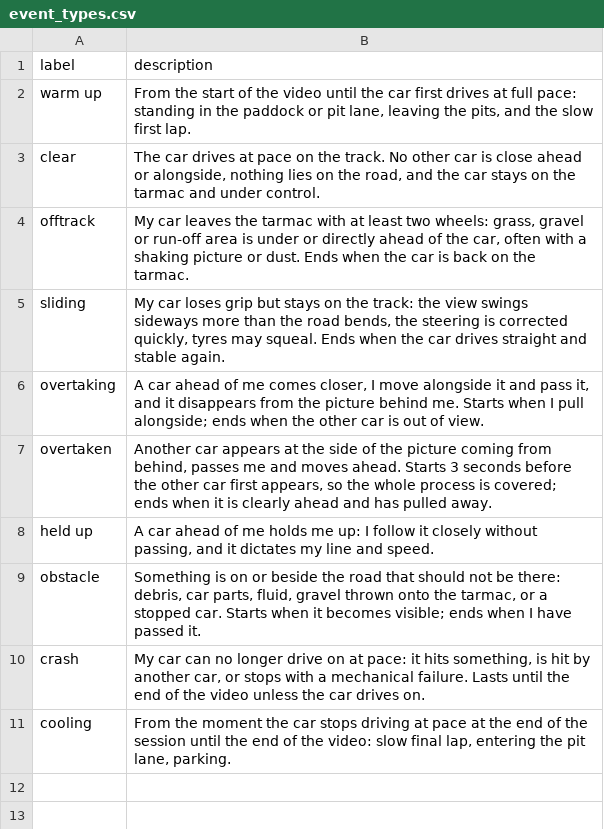
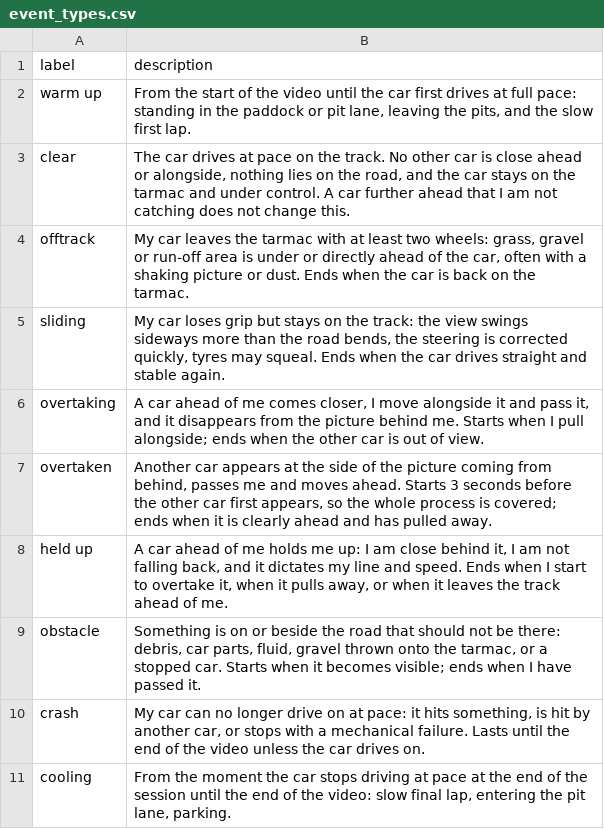
Before and after one commit to emberpeter74/PP-TT-video, a CSV file: event_types.csv, drawn as a sheet.

Commit message:
Add car tracking for overtaking, overtaken and held up (step 6)

```diff
--- a/event_types.csv
+++ b/event_types.csv
@@ -2,3 +2,3 @@ label,description
 warm up,"From the start of the video until the car first drives at full pace: standing in the paddock or pit lane, leaving the pits, and the slow first lap."
-clear,"The car drives at pace on the track. No other car is close ahead or alongside, nothing lies on the road, and the car stays on the tarmac and under control."
+clear,"The car drives at pace on the track. No other car is close ahead or alongside, nothing lies on the road, and the car stays on the tarmac and under control. A car further ahead that I am not catching does not change this."
 offtrack,"My car leaves the tarmac with at least two wheels: grass, gravel or run-off area is under or directly ahead of the car, often with a shaking picture or dust. Ends when the car is back on the tarmac."
@@ -7,3 +7,3 @@ overtaking,"A car ahead of me comes closer, I move alongside it and pass it, and
 overtaken,"Another car appears at the side of the picture coming from behind, passes me and moves ahead. Starts 3 seconds before the other car first appears, so the whole process is covered; ends when it is clearly ahead and has pulled away."
-held up,"A car ahead of me holds me up: I follow it closely without passing, and it dictates my line and speed."
+held up,"A car ahead of me holds me up: I am close behind it, I am not falling back, and it dictates my line and speed. Ends when I start to overtake it, when it pulls away, or when it leaves the track ahead of me."
 obstacle,"Something is on or beside the road that should not be there: debris, car parts, fluid, gravel thrown onto the tarmac, or a stopped car. Starts when it becomes visible; ends when I have passed it."
```
Also changed, not shown: 17 other files.
